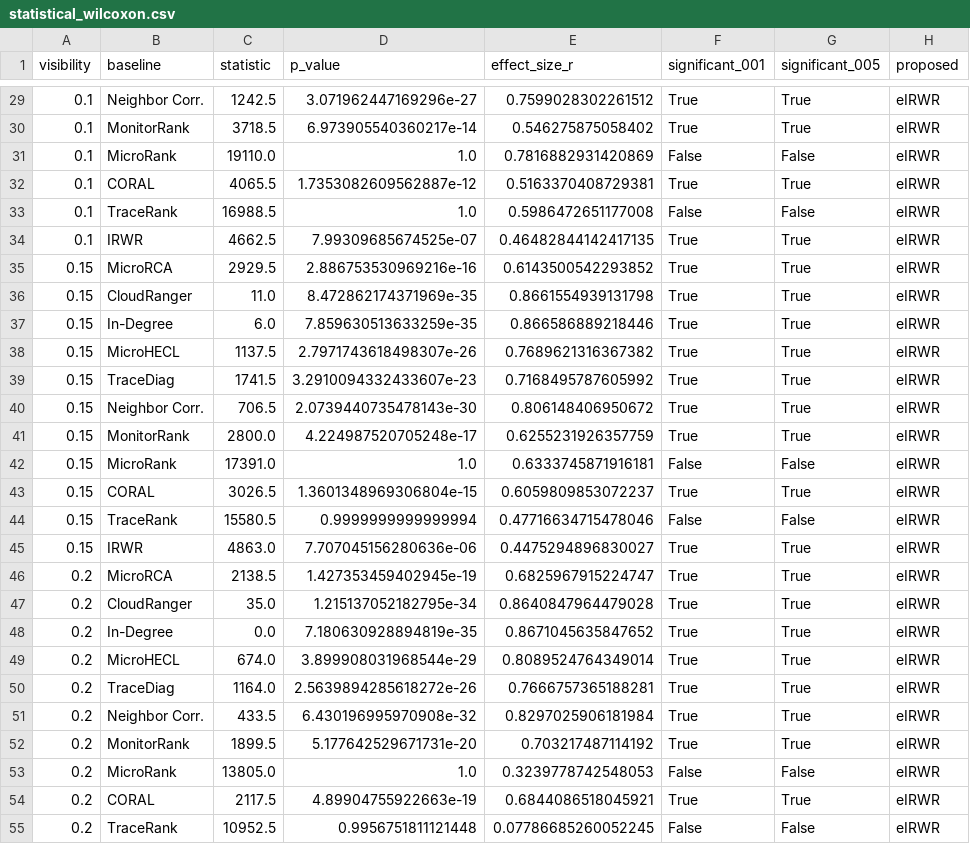
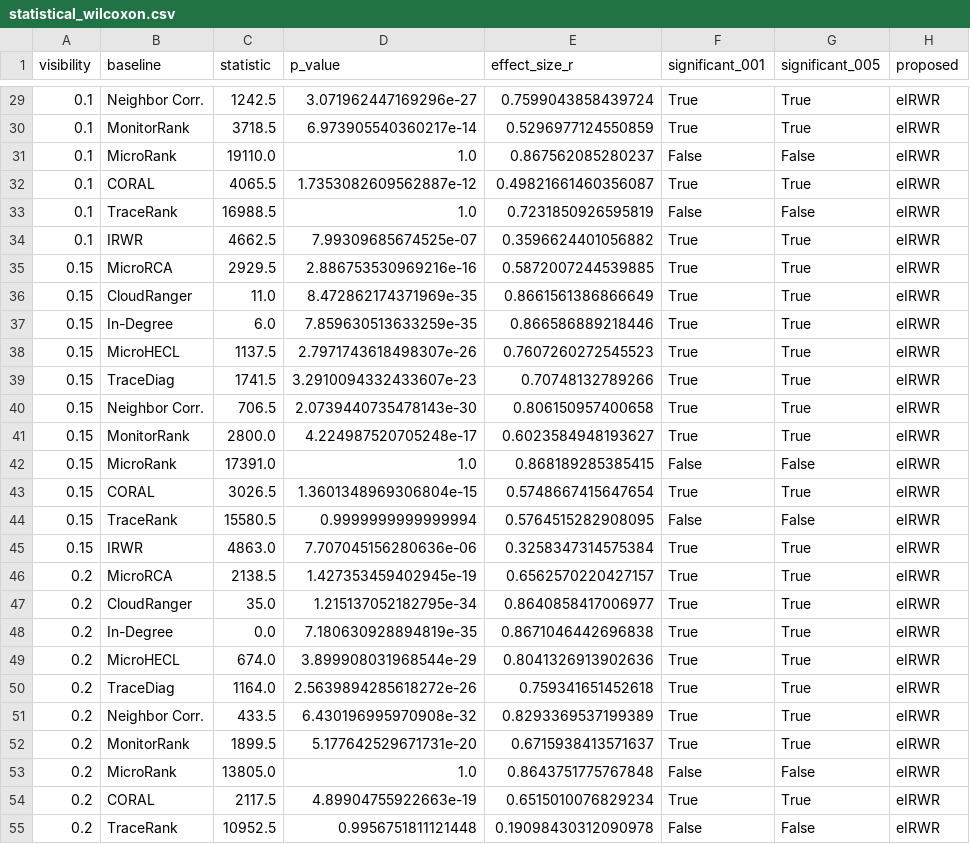
Before and after one commit to saifulkhan/eirwr-rca, a CSV file: results/statistical_wilcoxon.csv, drawn as a sheet; only a part is shown, gaps mark what is left out; the diff covers the shown part only.

```diff
--- a/results/statistical_wilcoxon.csv
+++ b/results/statistical_wilcoxon.csv
@@ -29,27 +29,27 @@ visibility,baseline,statistic,p_value,effect_size_r,significant_001,significant_
-0.1,Neighbor Corr.,1242.5,3.071962447169296e-27,0.7599028302261512,True,True,eIRWR
-0.1,MonitorRank,3718.5,6.973905540360217e-14,0.546275875058402,True,True,eIRWR
-0.1,MicroRank,19110.0,1.0,0.7816882931420869,False,False,eIRWR
-0.1,CORAL,4065.5,1.7353082609562887e-12,0.5163370408729381,True,True,eIRWR
-0.1,TraceRank,16988.5,1.0,0.5986472651177008,False,False,eIRWR
-0.1,IRWR,4662.5,7.99309685674525e-07,0.46482844142417135,True,True,eIRWR
-0.15,MicroRCA,2929.5,2.886753530969216e-16,0.6143500542293852,True,True,eIRWR
-0.15,CloudRanger,11.0,8.472862174371969e-35,0.8661554939131798,True,True,eIRWR
+0.1,Neighbor Corr.,1242.5,3.071962447169296e-27,0.7599043858439724,True,True,eIRWR
+0.1,MonitorRank,3718.5,6.973905540360217e-14,0.5296977124550859,True,True,eIRWR
+0.1,MicroRank,19110.0,1.0,0.867562085280237,False,False,eIRWR
+0.1,CORAL,4065.5,1.7353082609562887e-12,0.49821661460356087,True,True,eIRWR
+0.1,TraceRank,16988.5,1.0,0.7231850926595819,False,False,eIRWR
+0.1,IRWR,4662.5,7.99309685674525e-07,0.3596624401056882,True,True,eIRWR
+0.15,MicroRCA,2929.5,2.886753530969216e-16,0.5872007244539885,True,True,eIRWR
+0.15,CloudRanger,11.0,8.472862174371969e-35,0.8661561386866649,True,True,eIRWR
 0.15,In-Degree,6.0,7.859630513633259e-35,0.866586889218446,True,True,eIRWR
-0.15,MicroHECL,1137.5,2.7971743618498307e-26,0.7689621316367382,True,True,eIRWR
-0.15,TraceDiag,1741.5,3.2910094332433607e-23,0.7168495787605992,True,True,eIRWR
-0.15,Neighbor Corr.,706.5,2.0739440735478143e-30,0.806148406950672,True,True,eIRWR
-0.15,MonitorRank,2800.0,4.224987520705248e-17,0.6255231926357759,True,True,eIRWR
-0.15,MicroRank,17391.0,1.0,0.6333745871916181,False,False,eIRWR
-0.15,CORAL,3026.5,1.3601348969306804e-15,0.6059809853072237,True,True,eIRWR
-0.15,TraceRank,15580.5,0.9999999999999994,0.47716634715478046,False,False,eIRWR
-0.15,IRWR,4863.0,7.707045156280636e-06,0.4475294896830027,True,True,eIRWR
-0.2,MicroRCA,2138.5,1.427353459402945e-19,0.6825967915224747,True,True,eIRWR
-0.2,CloudRanger,35.0,1.215137052182795e-34,0.8640847964479028,True,True,eIRWR
-0.2,In-Degree,0.0,7.180630928894819e-35,0.8671045635847652,True,True,eIRWR
-0.2,MicroHECL,674.0,3.899908031968544e-29,0.8089524764349014,True,True,eIRWR
-0.2,TraceDiag,1164.0,2.5639894285618272e-26,0.7666757365188281,True,True,eIRWR
-0.2,Neighbor Corr.,433.5,6.430196995970908e-32,0.8297025906181984,True,True,eIRWR
-0.2,MonitorRank,1899.5,5.177642529671731e-20,0.703217487114192,True,True,eIRWR
-0.2,MicroRank,13805.0,1.0,0.3239778742548053,False,False,eIRWR
-0.2,CORAL,2117.5,4.89904755922663e-19,0.6844086518045921,True,True,eIRWR
-0.2,TraceRank,10952.5,0.9956751811121448,0.07786685260052245,False,False,eIRWR
+0.15,MicroHECL,1137.5,2.7971743618498307e-26,0.7607260272545523,True,True,eIRWR
+0.15,TraceDiag,1741.5,3.2910094332433607e-23,0.70748132789266,True,True,eIRWR
+0.15,Neighbor Corr.,706.5,2.0739440735478143e-30,0.806150957400658,True,True,eIRWR
+0.15,MonitorRank,2800.0,4.224987520705248e-17,0.6023584948193627,True,True,eIRWR
+0.15,MicroRank,17391.0,1.0,0.868189285385415,False,False,eIRWR
+0.15,CORAL,3026.5,1.3601348969306804e-15,0.5748667415647654,True,True,eIRWR
+0.15,TraceRank,15580.5,0.9999999999999994,0.5764515282908095,False,False,eIRWR
+0.15,IRWR,4863.0,7.707045156280636e-06,0.3258347314575384,True,True,eIRWR
+0.2,MicroRCA,2138.5,1.427353459402945e-19,0.6562570220427157,True,True,eIRWR
+0.2,CloudRanger,35.0,1.215137052182795e-34,0.8640858417006977,True,True,eIRWR
+0.2,In-Degree,0.0,7.180630928894819e-35,0.8671046442696838,True,True,eIRWR
+0.2,MicroHECL,674.0,3.899908031968544e-29,0.8041326913902636,True,True,eIRWR
+0.2,TraceDiag,1164.0,2.5639894285618272e-26,0.759341651452618,True,True,eIRWR
+0.2,Neighbor Corr.,433.5,6.430196995970908e-32,0.8293369537199389,True,True,eIRWR
+0.2,MonitorRank,1899.5,5.177642529671731e-20,0.6715938413571637,True,True,eIRWR
+0.2,MicroRank,13805.0,1.0,0.8643751775767848,False,False,eIRWR
+0.2,CORAL,2117.5,4.89904755922663e-19,0.6515010076829234,True,True,eIRWR
+0.2,TraceRank,10952.5,0.9956751811121448,0.19098430312090978,False,False,eIRWR
```
Also changed, not shown: 45 edited cells elsewhere in this file, results/computational_metrics.csv, results/real_world_evaluation.csv, 15 other files.
